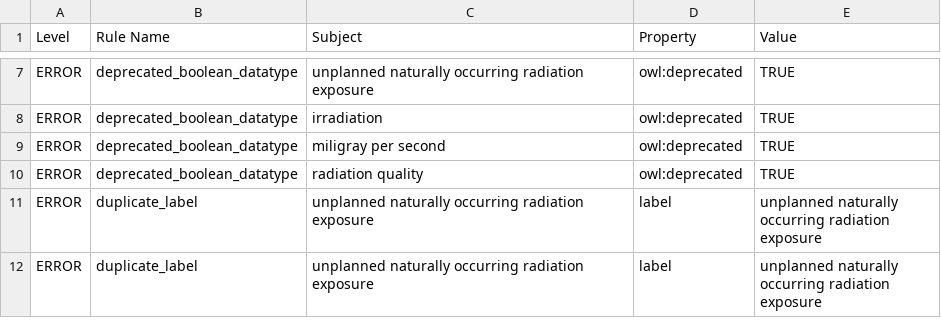
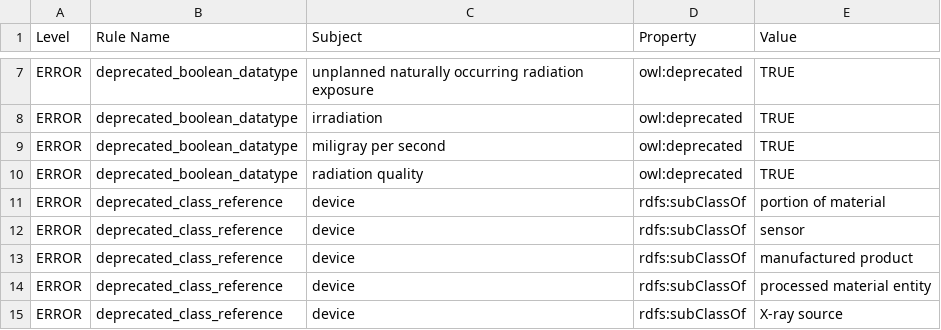
Before and after one commit to Radiobiology-Informatics-Consortium/RBO, a TSV file: src/ontology/reports/rbo.owl-obo-report.tsv, drawn as a sheet; only a part is shown, gaps mark what is left out; the shorter side is filled out with more unchanged rows; the diff covers the shown part only; the diff names each change by its address in the sheet, - before the commit and + after, or states it on an @@ line.

```diff
--- a/src/ontology/reports/rbo.owl-obo-report.tsv
+++ b/src/ontology/reports/rbo.owl-obo-report.tsv
+row 11: ERROR | deprecated_class_reference | device | rdfs:subClassOf | portion of material
+row 12: ERROR | deprecated_class_reference | device | rdfs:subClassOf | sensor
+row 13: ERROR | deprecated_class_reference | device | rdfs:subClassOf | manufactured product
+row 14: ERROR | deprecated_class_reference | device | rdfs:subClassOf | processed material entity
+row 15: ERROR | deprecated_class_reference | device | rdfs:subClassOf | X-ray source
```
Also changed, not shown: 24 added rows, 10 removed rows and 9 edited cells elsewhere in this file, 31 other files.
